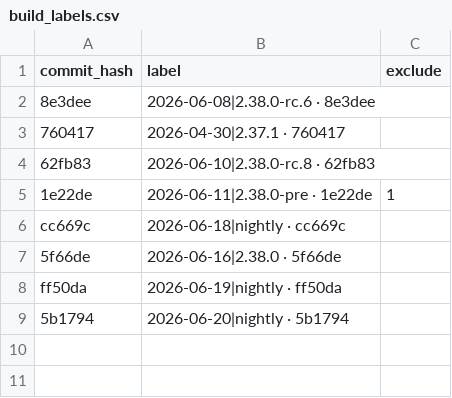
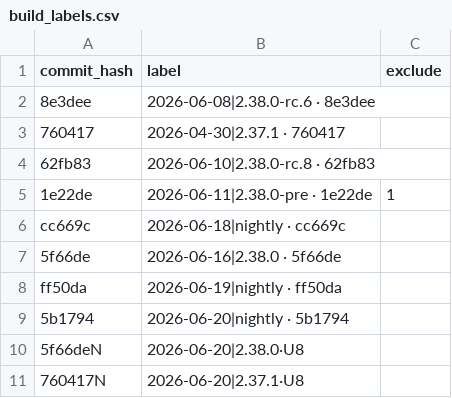
Before and after one commit to status-im/status-app-benchmarks, a CSV file: data/android/build_labels.csv, drawn as a sheet; the diff names each change by its address in the sheet, - before the commit and + after, or states it on an @@ line.

```diff
--- a/data/android/build_labels.csv
+++ b/data/android/build_labels.csv
+row 10: 5f66deN | 2026-06-20|2.38.0·U8
+row 11: 760417N | 2026-06-20|2.37.1·U8
```
Also changed, not shown: data/android/performance_metrics.csv, data/android/run_environment.csv, 7 other files.
